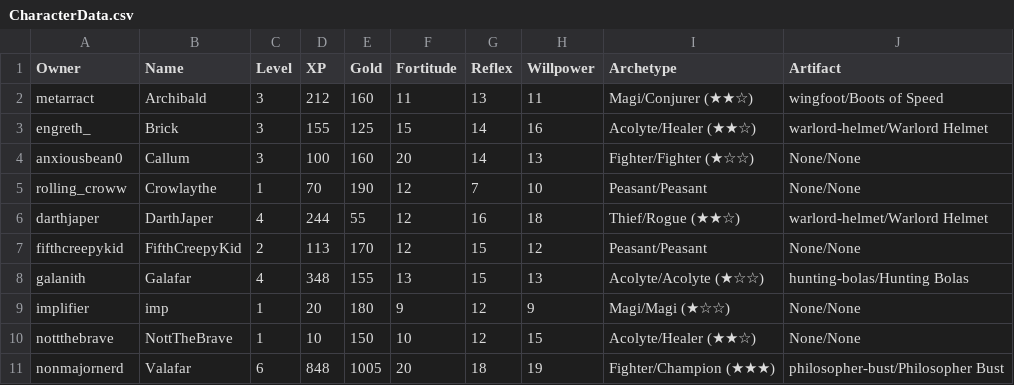
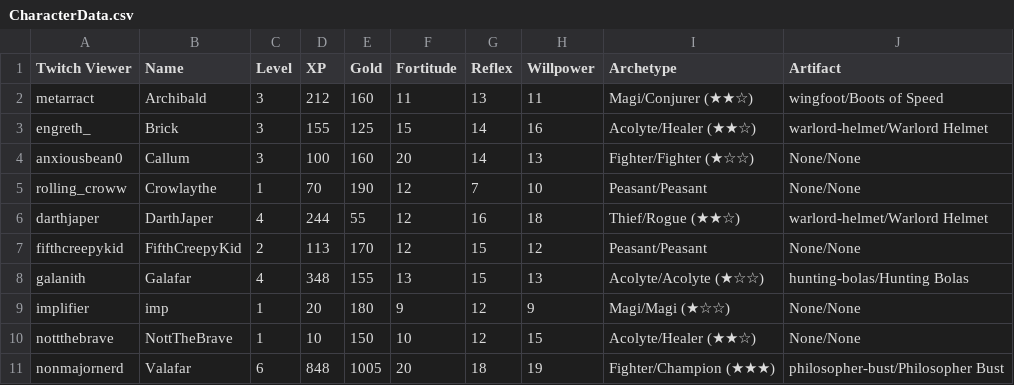
Before and after one commit to NonMajorNerd/nonmajornerd.github.io, a CSV file: _data/CharacterData.csv, drawn as a sheet.

Commit message:
Character Data

```diff
--- a/_data/CharacterData.csv
+++ b/_data/CharacterData.csv
@@ -1,2 +1,2 @@
-Owner,Name,Level,XP,Gold,Fortitude,Reflex,Willpower,Archetype,Artifact
+Twitch Viewer,Name,Level,XP,Gold,Fortitude,Reflex,Willpower,Archetype,Artifact
 metarract,Archibald,3,212,160,11,13,11,Magi/Conjurer (★★☆),wingfoot/Boots of Speed
```
Also changed, not shown: 1 other file.
